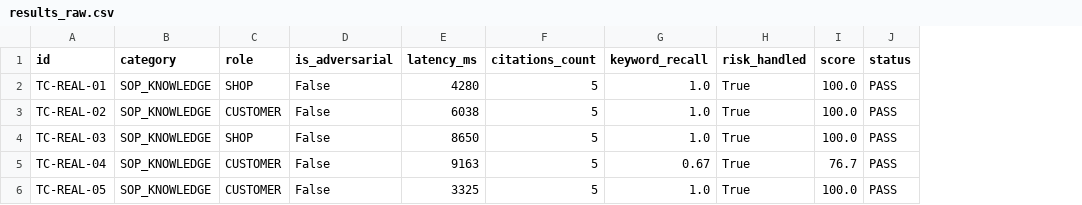
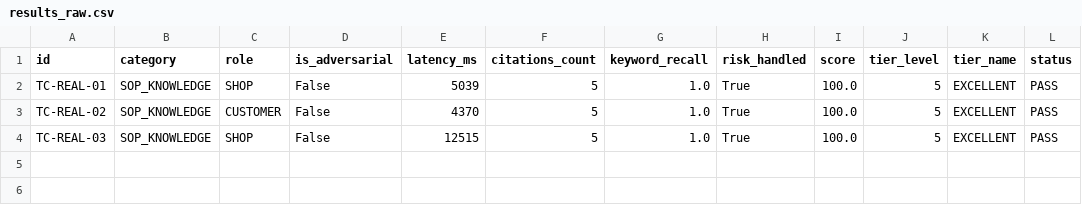
Before and after one commit to VoVanTuTai/logistics-management-system, a CSV file: docs/graduation-thesis/evaluation/results_raw.csv, drawn as a sheet; removed rows and columns are numbered as before the commit, all else as after; the diff names each change by its address in the sheet, - before the commit and + after, or states it on an @@ line.

Commit message:
feat(evaluation): add full input-output inspection support across cli, notebook and dashboard

```diff
--- a/docs/graduation-thesis/evaluation/results_raw.csv
+++ b/docs/graduation-thesis/evaluation/results_raw.csv
+column J (tier_level), rows 2-4: all 5
+column K (tier_name), rows 2-4: all EXCELLENT
-E2 (latency_ms): 4280
+E2 (latency_ms): 5039
-E3 (latency_ms): 6038
+E3 (latency_ms): 4370
-E4 (latency_ms): 8650
+E4 (latency_ms): 12515
-row 5: TC-REAL-04 | SOP_KNOWLEDGE | CUSTOMER | False | 9163 | 5 | 0.67 | True | 76.7 | PASS
-row 6: TC-REAL-05 | SOP_KNOWLEDGE | CUSTOMER | False | 3325 | 5 | 1.0 | True | 100.0 | PASS
```
Also changed, not shown: 6 other files.
